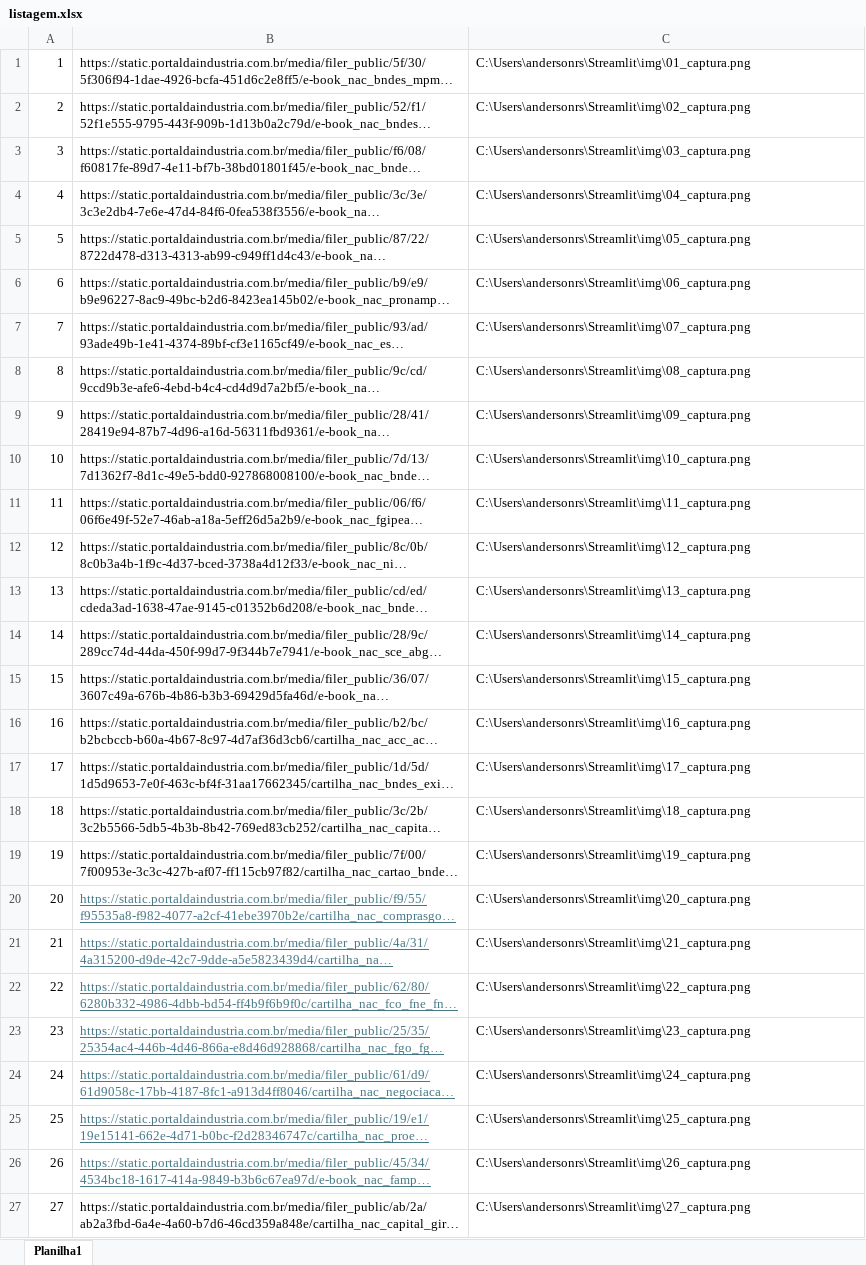
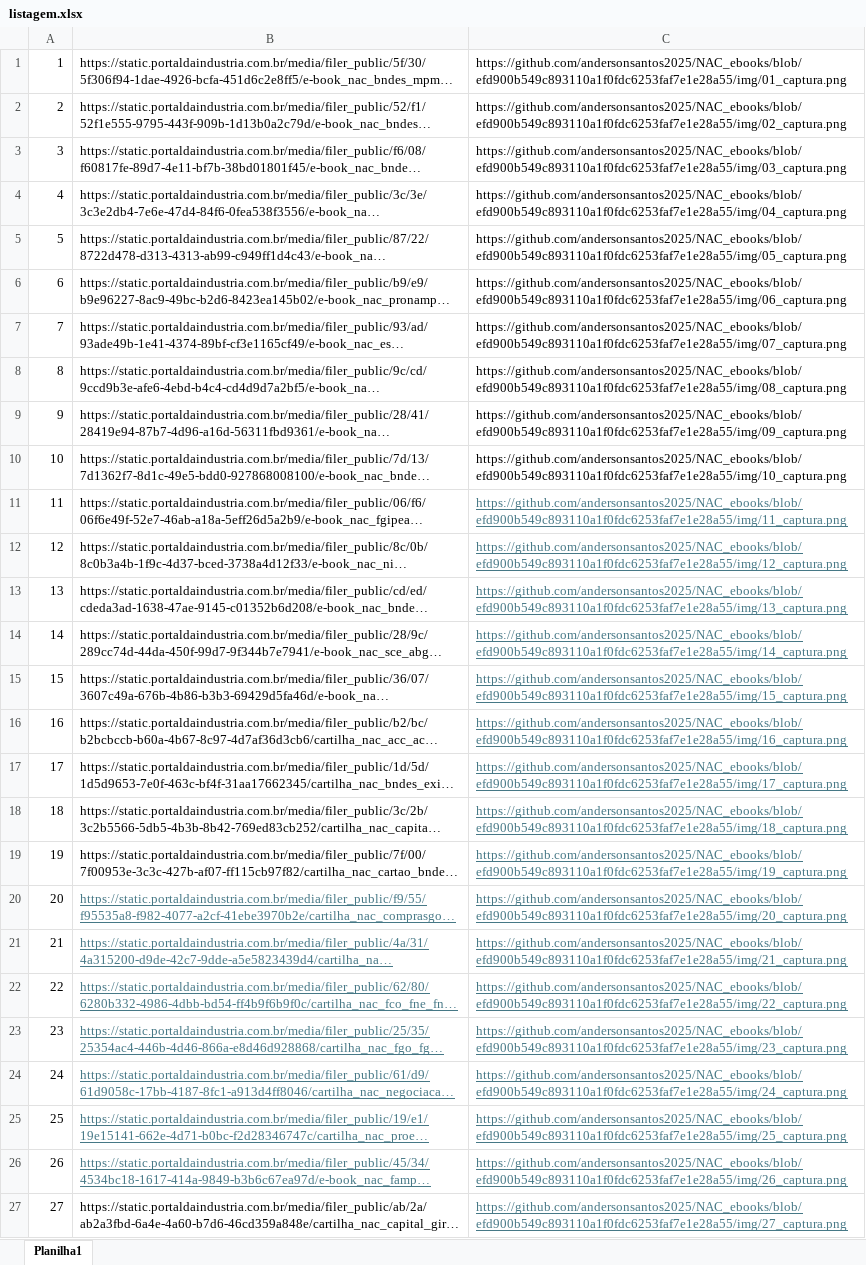
Before and after one commit to andersonsantos2025/NAC_ebooks, an Excel workbook: listagem.xlsx, sheet Planilha1, drawn as a sheet; long unchanged cells end in …; values as stored, in another font and other column widths than the file's, no borders; the diff names each change by its address in the sheet, - before the commit and + after, or states it on an @@ line.

```diff
--- a/listagem.xlsx (sheet Planilha1)
+++ b/listagem.xlsx (sheet Planilha1)
-C1: C:\Users\andersonrs\Streamlit\img\01_captura.png
+C1: https://github.com/andersonsantos2025/NAC_ebooks/blob/efd900b549c893110a1f0fdc6253faf7e1e28a55/img/01_captura.png
-C2: C:\Users\andersonrs\Streamlit\img\02_captura.png
+C2: https://github.com/andersonsantos2025/NAC_ebooks/blob/efd900b549c893110a1f0fdc6253faf7e1e28a55/img/02_captura.png
-C3: C:\Users\andersonrs\Streamlit\img\03_captura.png
+C3: https://github.com/andersonsantos2025/NAC_ebooks/blob/efd900b549c893110a1f0fdc6253faf7e1e28a55/img/03_captura.png
-C4: C:\Users\andersonrs\Streamlit\img\04_captura.png
+C4: https://github.com/andersonsantos2025/NAC_ebooks/blob/efd900b549c893110a1f0fdc6253faf7e1e28a55/img/04_captura.png
-C5: C:\Users\andersonrs\Streamlit\img\05_captura.png
+C5: https://github.com/andersonsantos2025/NAC_ebooks/blob/efd900b549c893110a1f0fdc6253faf7e1e28a55/img/05_captura.png
-C6: C:\Users\andersonrs\Streamlit\img\06_captura.png
+C6: https://github.com/andersonsantos2025/NAC_ebooks/blob/efd900b549c893110a1f0fdc6253faf7e1e28a55/img/06_captura.png
-C7: C:\Users\andersonrs\Streamlit\img\07_captura.png
+C7: https://github.com/andersonsantos2025/NAC_ebooks/blob/efd900b549c893110a1f0fdc6253faf7e1e28a55/img/07_captura.png
-C8: C:\Users\andersonrs\Streamlit\img\08_captura.png
+C8: https://github.com/andersonsantos2025/NAC_ebooks/blob/efd900b549c893110a1f0fdc6253faf7e1e28a55/img/08_captura.png
-C9: C:\Users\andersonrs\Streamlit\img\09_captura.png
+C9: https://github.com/andersonsantos2025/NAC_ebooks/blob/efd900b549c893110a1f0fdc6253faf7e1e28a55/img/09_captura.png
-C10: C:\Users\andersonrs\Streamlit\img\10_captura.png
+C10: https://github.com/andersonsantos2025/NAC_ebooks/blob/efd900b549c893110a1f0fdc6253faf7e1e28a55/img/10_captura.png
-C11: C:\Users\andersonrs\Streamlit\img\11_captura.png
+C11: https://github.com/andersonsantos2025/NAC_ebooks/blob/efd900b549c893110a1f0fdc6253faf7e1e28a55/img/11_captura.png
@@ C11:C27 underline: off → on, text colour: black → #467886 @@
-C12: C:\Users\andersonrs\Streamlit\img\12_captura.png
+C12: https://github.com/andersonsantos2025/NAC_ebooks/blob/efd900b549c893110a1f0fdc6253faf7e1e28a55/img/12_captura.png
-C13: C:\Users\andersonrs\Streamlit\img\13_captura.png
+C13: https://github.com/andersonsantos2025/NAC_ebooks/blob/efd900b549c893110a1f0fdc6253faf7e1e28a55/img/13_captura.png
-C14: C:\Users\andersonrs\Streamlit\img\14_captura.png
+C14: https://github.com/andersonsantos2025/NAC_ebooks/blob/efd900b549c893110a1f0fdc6253faf7e1e28a55/img/14_captura.png
-C15: C:\Users\andersonrs\Streamlit\img\15_captura.png
+C15: https://github.com/andersonsantos2025/NAC_ebooks/blob/efd900b549c893110a1f0fdc6253faf7e1e28a55/img/15_captura.png
-C16: C:\Users\andersonrs\Streamlit\img\16_captura.png
+C16: https://github.com/andersonsantos2025/NAC_ebooks/blob/efd900b549c893110a1f0fdc6253faf7e1e28a55/img/16_captura.png
-C17: C:\Users\andersonrs\Streamlit\img\17_captura.png
+C17: https://github.com/andersonsantos2025/NAC_ebooks/blob/efd900b549c893110a1f0fdc6253faf7e1e28a55/img/17_captura.png
-C18: C:\Users\andersonrs\Streamlit\img\18_captura.png
+C18: https://github.com/andersonsantos2025/NAC_ebooks/blob/efd900b549c893110a1f0fdc6253faf7e1e28a55/img/18_captura.png
-C19: C:\Users\andersonrs\Streamlit\img\19_captura.png
+C19: https://github.com/andersonsantos2025/NAC_ebooks/blob/efd900b549c893110a1f0fdc6253faf7e1e28a55/img/19_captura.png
-C20: C:\Users\andersonrs\Streamlit\img\20_captura.png
+C20: https://github.com/andersonsantos2025/NAC_ebooks/blob/efd900b549c893110a1f0fdc6253faf7e1e28a55/img/20_captura.png
-C21: C:\Users\andersonrs\Streamlit\img\21_captura.png
+C21: https://github.com/andersonsantos2025/NAC_ebooks/blob/efd900b549c893110a1f0fdc6253faf7e1e28a55/img/21_captura.png
-C22: C:\Users\andersonrs\Streamlit\img\22_captura.png
+C22: https://github.com/andersonsantos2025/NAC_ebooks/blob/efd900b549c893110a1f0fdc6253faf7e1e28a55/img/22_captura.png
-C23: C:\Users\andersonrs\Streamlit\img\23_captura.png
+C23: https://github.com/andersonsantos2025/NAC_ebooks/blob/efd900b549c893110a1f0fdc6253faf7e1e28a55/img/23_captura.png
-C24: C:\Users\andersonrs\Streamlit\img\24_captura.png
+C24: https://github.com/andersonsantos2025/NAC_ebooks/blob/efd900b549c893110a1f0fdc6253faf7e1e28a55/img/24_captura.png
-C25: C:\Users\andersonrs\Streamlit\img\25_captura.png
+C25: https://github.com/andersonsantos2025/NAC_ebooks/blob/efd900b549c893110a1f0fdc6253faf7e1e28a55/img/25_captura.png
-C26: C:\Users\andersonrs\Streamlit\img\26_captura.png
+C26: https://github.com/andersonsantos2025/NAC_ebooks/blob/efd900b549c893110a1f0fdc6253faf7e1e28a55/img/26_captura.png
-C27: C:\Users\andersonrs\Streamlit\img\27_captura.png
+C27: https://github.com/andersonsantos2025/NAC_ebooks/blob/efd900b549c893110a1f0fdc6253faf7e1e28a55/img/27_captura.png
```
Also changed, not shown: 1 other file.
